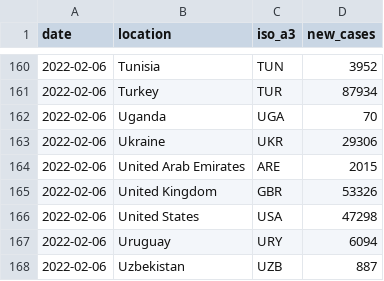
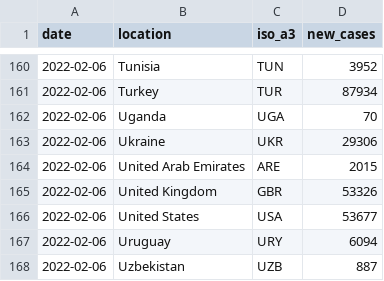
Before and after one commit to pixgarden/scrape-automation, a CSV file: new_cases_latest.csv, drawn as a sheet; only a part is shown, gaps mark what is left out.

```diff
--- a/new_cases_latest.csv
+++ b/new_cases_latest.csv
@@ -165,3 +165,3 @@ date,location,iso_a3,new_cases
 2022-02-06,United Kingdom,GBR,53326
-2022-02-06,United States,USA,47298
+2022-02-06,United States,USA,53677
 2022-02-06,Uruguay,URY,6094
```
Also changed, not shown: did_plot.csv, impact_regime.csv, 8 other files.
